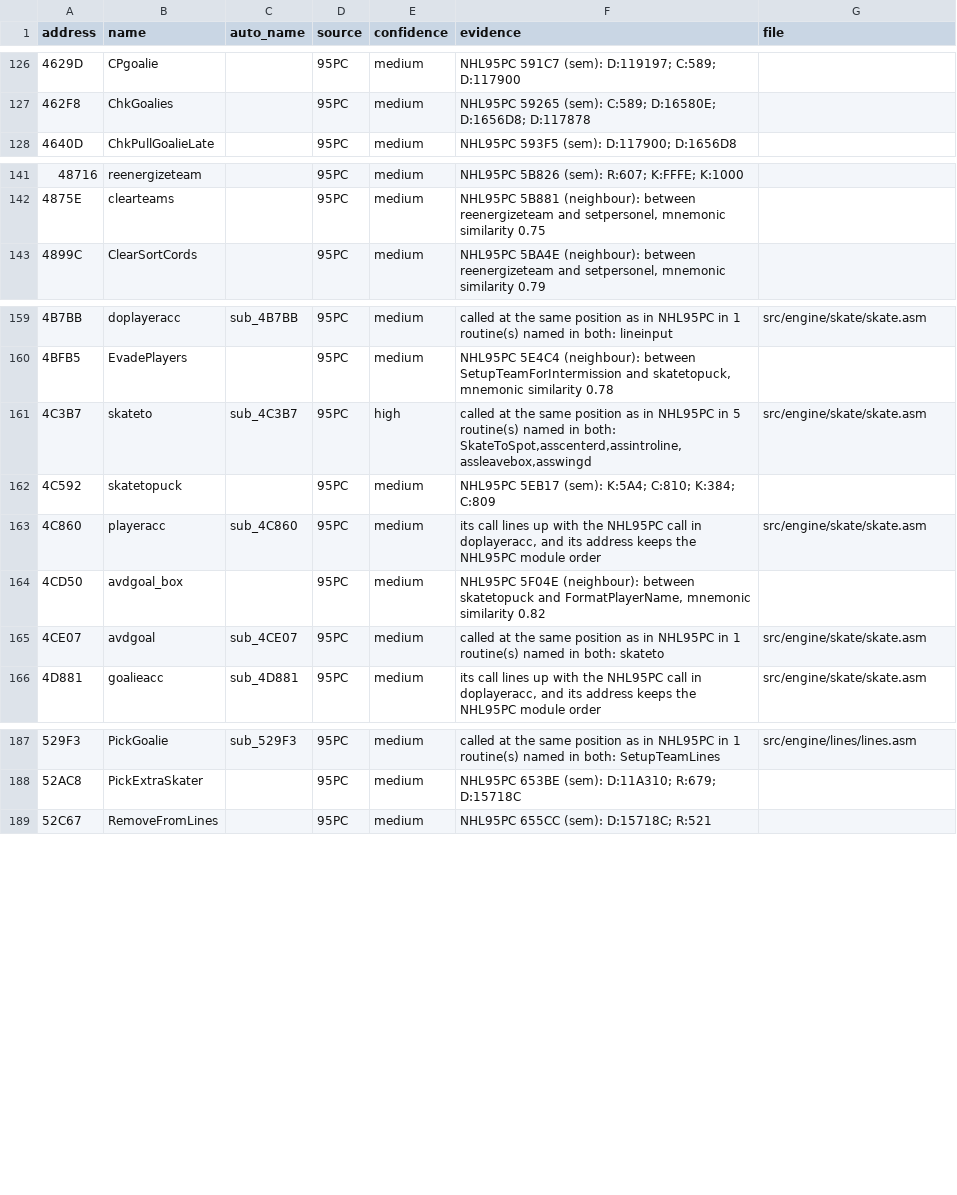
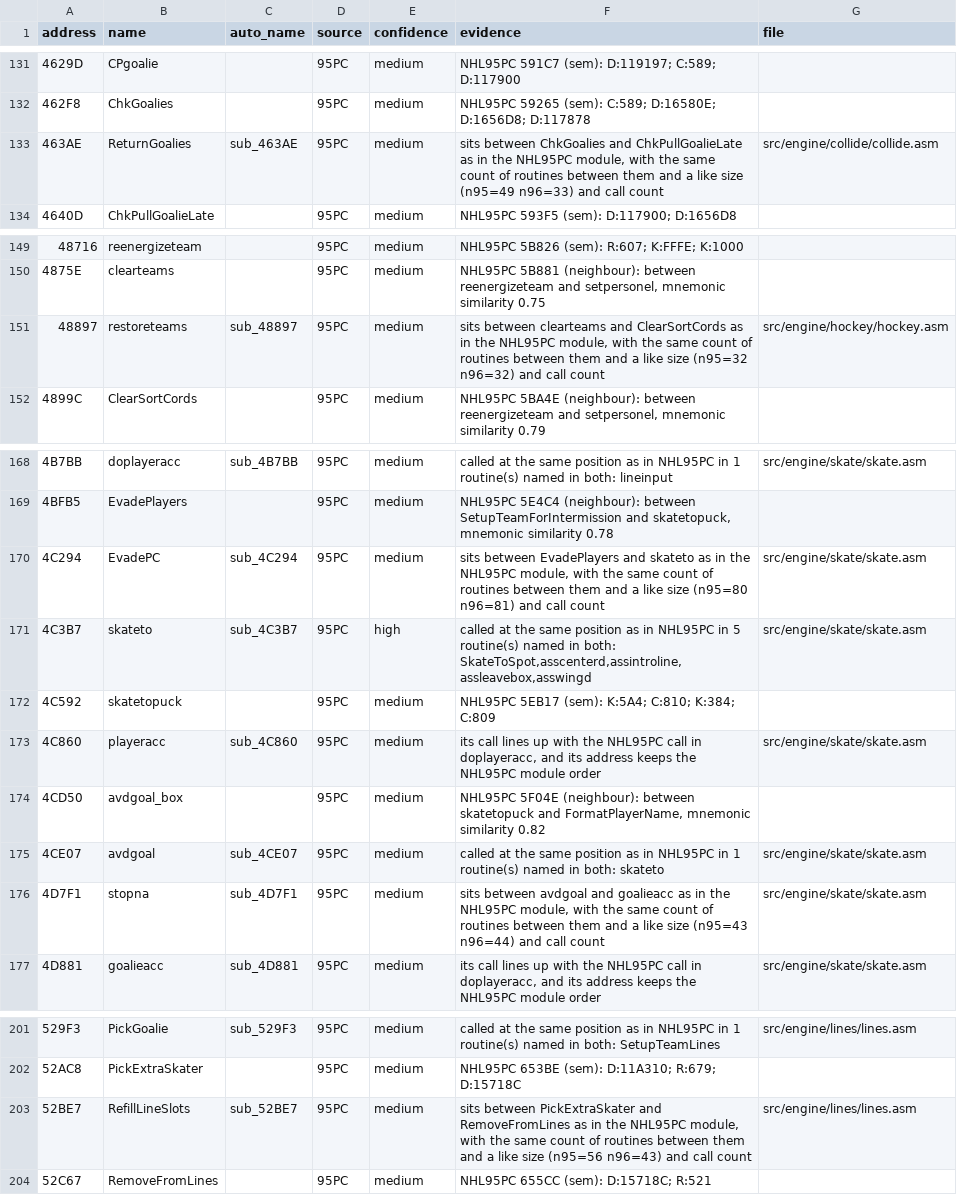
Before and after one commit to abdulahmad/NHL96PC, a CSV file: docs/name_map.csv, drawn as a sheet; only a part is shown, gaps mark what is left out; the diff covers the shown part only.

```diff
--- a/docs/name_map.csv
+++ b/docs/name_map.csv
@@ -127,2 +132,3 @@ address,name,auto_name,source,confidence,evidence,file
 462F8,ChkGoalies,,95PC,medium,NHL95PC 59265 (sem): C:589; D:16580E; D:1656D8; D:117878,
+463AE,ReturnGoalies,sub_463AE,95PC,medium,"sits between ChkGoalies and ChkPullGoalieLate as in the NHL95PC module, with the same count of routines between them and a like size (n95=49 n96=33) and call count",src/engine/collide/collide.asm
 4640D,ChkPullGoalieLate,,95PC,medium,NHL95PC 593F5 (sem): D:117900; D:1656D8,
@@ -142,2 +150,3 @@ address,name,auto_name,source,confidence,evidence,file
 4875E,clearteams,,95PC,medium,"NHL95PC 5B881 (neighbour): between reenergizeteam and setpersonel, mnemonic similarity 0.75",
+48897,restoreteams,sub_48897,95PC,medium,"sits between clearteams and ClearSortCords as in the NHL95PC module, with the same count of routines between them and a like size (n95=32 n96=32) and call count",src/engine/hockey/hockey.asm
 4899C,ClearSortCords,,95PC,medium,"NHL95PC 5BA4E (neighbour): between reenergizeteam and setpersonel, mnemonic similarity 0.79",
@@ -160,2 +169,3 @@ address,name,auto_name,source,confidence,evidence,file
 4BFB5,EvadePlayers,,95PC,medium,"NHL95PC 5E4C4 (neighbour): between SetupTeamForIntermission and skatetopuck, mnemonic similarity 0.78",
+4C294,EvadePC,sub_4C294,95PC,medium,"sits between EvadePlayers and skateto as in the NHL95PC module, with the same count of routines between them and a like size (n95=80 n96=81) and call count",src/engine/skate/skate.asm
 4C3B7,skateto,sub_4C3B7,95PC,high,"called at the same position as in NHL95PC in 5 routine(s) named in both: SkateToSpot,asscenterd,assintroline,assleavebox,asswingd",src/engine/skate/skate.asm
@@ -165,2 +175,3 @@ address,name,auto_name,source,confidence,evidence,file
 4CE07,avdgoal,sub_4CE07,95PC,medium,called at the same position as in NHL95PC in 1 routine(s) named in both: skateto,src/engine/skate/skate.asm
+4D7F1,stopna,sub_4D7F1,95PC,medium,"sits between avdgoal and goalieacc as in the NHL95PC module, with the same count of routines between them and a like size (n95=43 n96=44) and call count",src/engine/skate/skate.asm
 4D881,goalieacc,sub_4D881,95PC,medium,"its call lines up with the NHL95PC call in doplayeracc, and its address keeps the NHL95PC module order",src/engine/skate/skate.asm
@@ -188,2 +202,3 @@ address,name,auto_name,source,confidence,evidence,file
 52AC8,PickExtraSkater,,95PC,medium,NHL95PC 653BE (sem): D:11A310; R:679; D:15718C,
+52BE7,RefillLineSlots,sub_52BE7,95PC,medium,"sits between PickExtraSkater and RemoveFromLines as in the NHL95PC module, with the same count of routines between them and a like size (n95=56 n96=43) and call count",src/engine/lines/lines.asm
 52C67,RemoveFromLines,,95PC,medium,NHL95PC 655CC (sem): D:15718C; R:521,
```
Also changed, not shown: 10 added rows elsewhere in this file, 10 other files.
